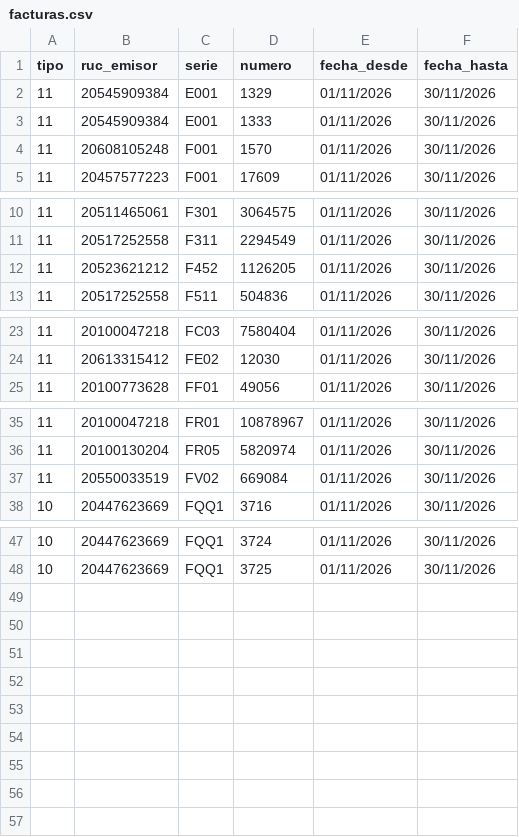
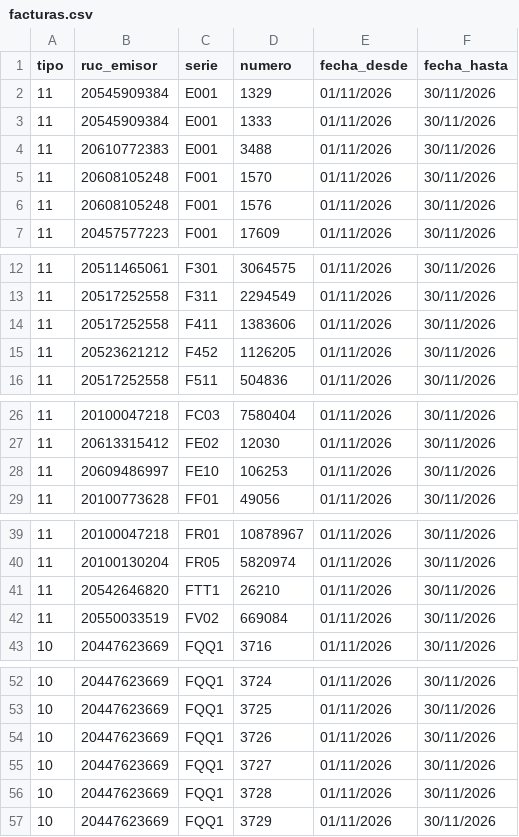
Before and after one commit to Aquivan/Claude, a CSV file: sire/20447623669/facturas.csv, drawn as a sheet; only a part is shown, gaps mark what is left out.

```diff
--- a/sire/20447623669/facturas.csv
+++ b/sire/20447623669/facturas.csv
@@ -3,3 +3,5 @@ tipo,ruc_emisor,serie,numero,fecha_desde,fecha_hasta
 11,20545909384,E001,1333,01/11/2026,30/11/2026
+11,20610772383,E001,3488,01/11/2026,30/11/2026
 11,20608105248,F001,1570,01/11/2026,30/11/2026
+11,20608105248,F001,1576,01/11/2026,30/11/2026
 11,20457577223,F001,17609,01/11/2026,30/11/2026
@@ -11,2 +13,3 @@ tipo,ruc_emisor,serie,numero,fecha_desde,fecha_hasta
 11,20517252558,F311,2294549,01/11/2026,30/11/2026
+11,20517252558,F411,1383606,01/11/2026,30/11/2026
 11,20523621212,F452,1126205,01/11/2026,30/11/2026
@@ -24,2 +27,3 @@ tipo,ruc_emisor,serie,numero,fecha_desde,fecha_hasta
 11,20613315412,FE02,12030,01/11/2026,30/11/2026
+11,20609486997,FE10,106253,01/11/2026,30/11/2026
 11,20100773628,FF01,49056,01/11/2026,30/11/2026
@@ -36,2 +40,3 @@ tipo,ruc_emisor,serie,numero,fecha_desde,fecha_hasta
 11,20100130204,FR05,5820974,01/11/2026,30/11/2026
+11,20542646820,FTT1,26210,01/11/2026,30/11/2026
 11,20550033519,FV02,669084,01/11/2026,30/11/2026
@@ -48 +53,5 @@ tipo,ruc_emisor,serie,numero,fecha_desde,fecha_hasta
 10,20447623669,FQQ1,3725,01/11/2026,30/11/2026
+10,20447623669,FQQ1,3726,01/11/2026,30/11/2026
+10,20447623669,FQQ1,3727,01/11/2026,30/11/2026
+10,20447623669,FQQ1,3728,01/11/2026,30/11/2026
+10,20447623669,FQQ1,3729,01/11/2026,30/11/2026
```
Also changed, not shown: sire/20447623669/historico/202611/compras_propuesta.csv, sire/20447623669/historico/202611/reporte_parseado.csv, 26 other files.
